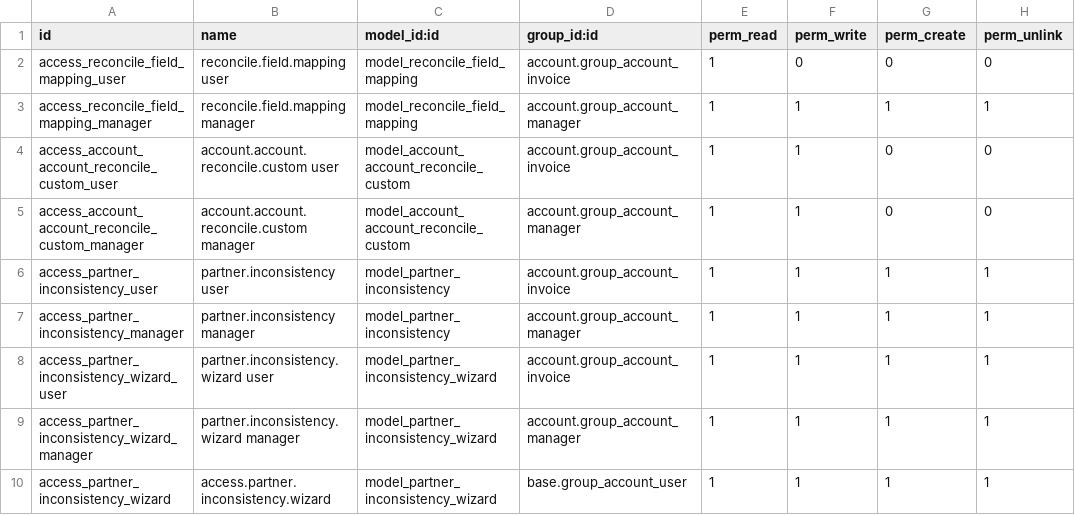
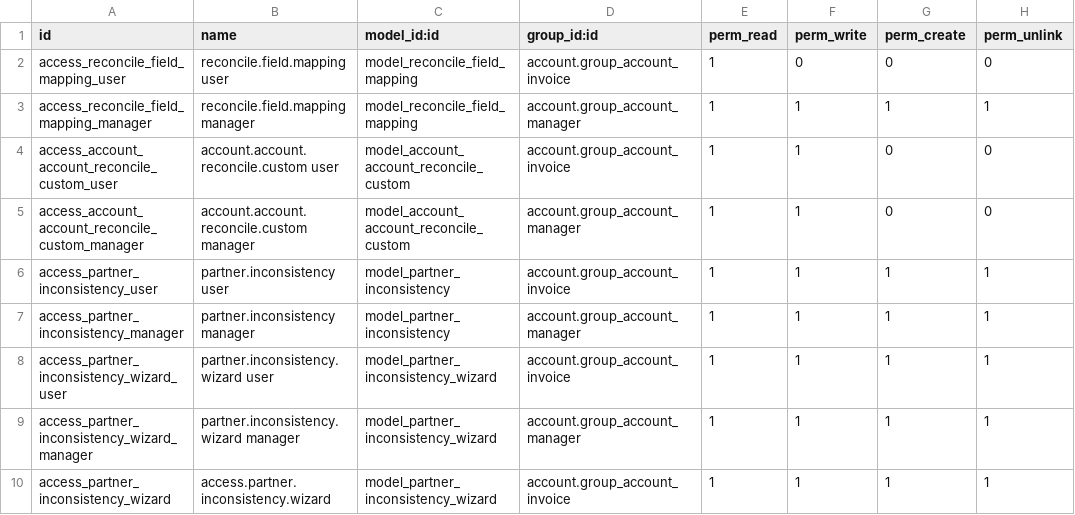
Before and after one commit to ProyectosSPR/modulos_odoo, a CSV file: account_reconcile_custom_fields/security/ir.model.access.csv, drawn as a sheet.

Commit message:
arreglo de grupo id

```diff
--- a/account_reconcile_custom_fields/security/ir.model.access.csv
+++ b/account_reconcile_custom_fields/security/ir.model.access.csv
@@ -9,2 +9,2 @@ access_partner_inconsistency_wizard_user,partner.inconsistency.wizard user,model
 access_partner_inconsistency_wizard_manager,partner.inconsistency.wizard manager,model_partner_inconsistency_wizard,account.group_account_manager,1,1,1,1
-access_partner_inconsistency_wizard,access.partner.inconsistency.wizard,model_partner_inconsistency_wizard,base.group_account_user,1,1,1,1
+access_partner_inconsistency_wizard,access.partner.inconsistency.wizard,model_partner_inconsistency_wizard,account.group_account_invoice,1,1,1,1
```
